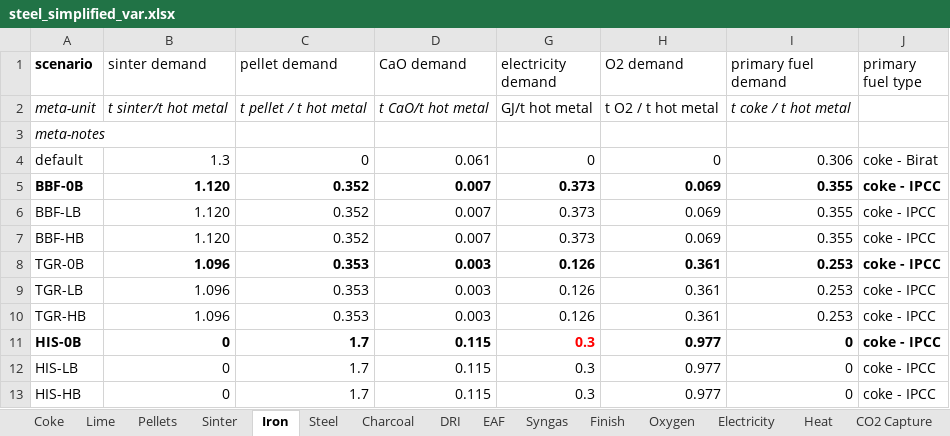
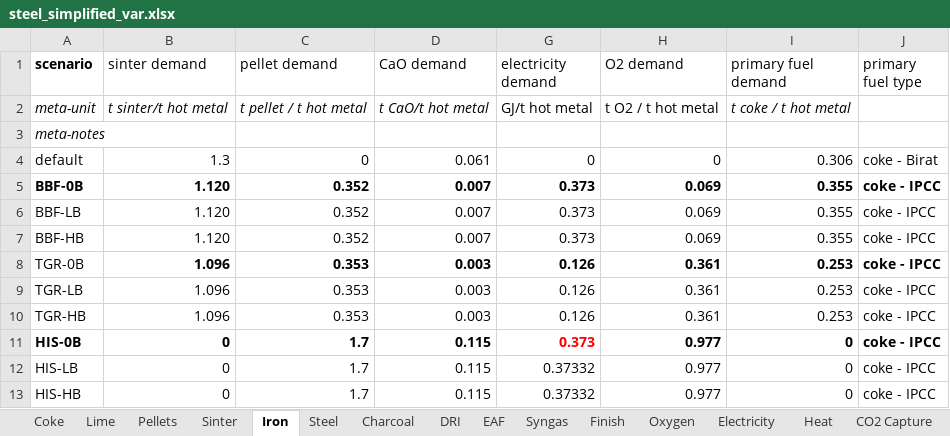
Before and after one commit to concoctions/BlackBlox, an Excel workbook: data/steel/steel_simplified_var.xlsx, sheet Iron, drawn as a sheet; only a part is shown; values as stored, in another font and other column widths than the file's, no borders; the diff names each change by its address in the sheet, - before the commit and + after, or states it on an @@ line.

Commit message:
change electricity use for HIsarna

```diff
--- a/data/steel/steel_simplified_var.xlsx (sheet Iron)
+++ b/data/steel/steel_simplified_var.xlsx (sheet Iron)
-G11 (electricity demand): 0.3
+G11 (electricity demand): 0.373
-G12:G13 (electricity demand): 0.3
+G12:G13 (electricity demand): 0.37332
```
